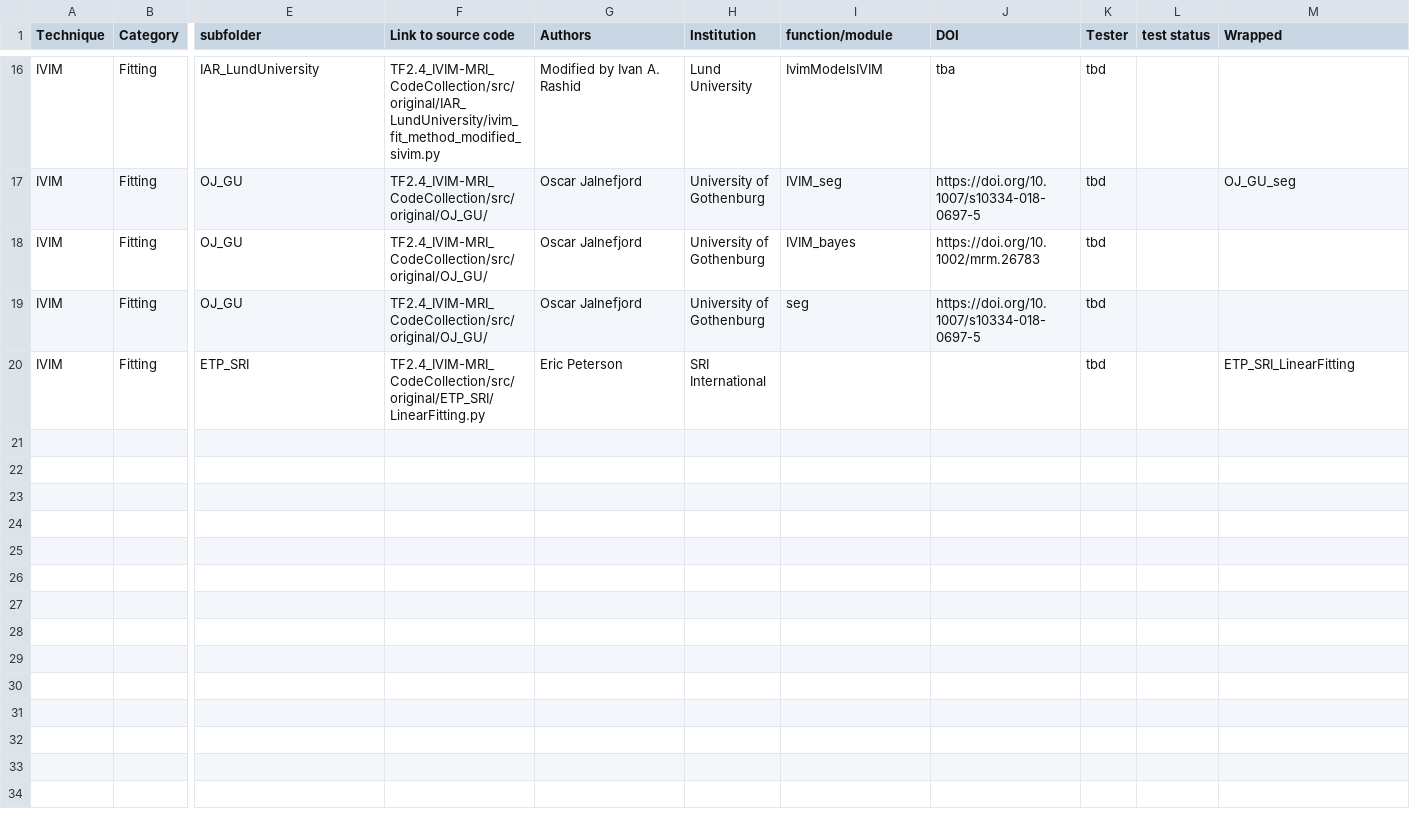
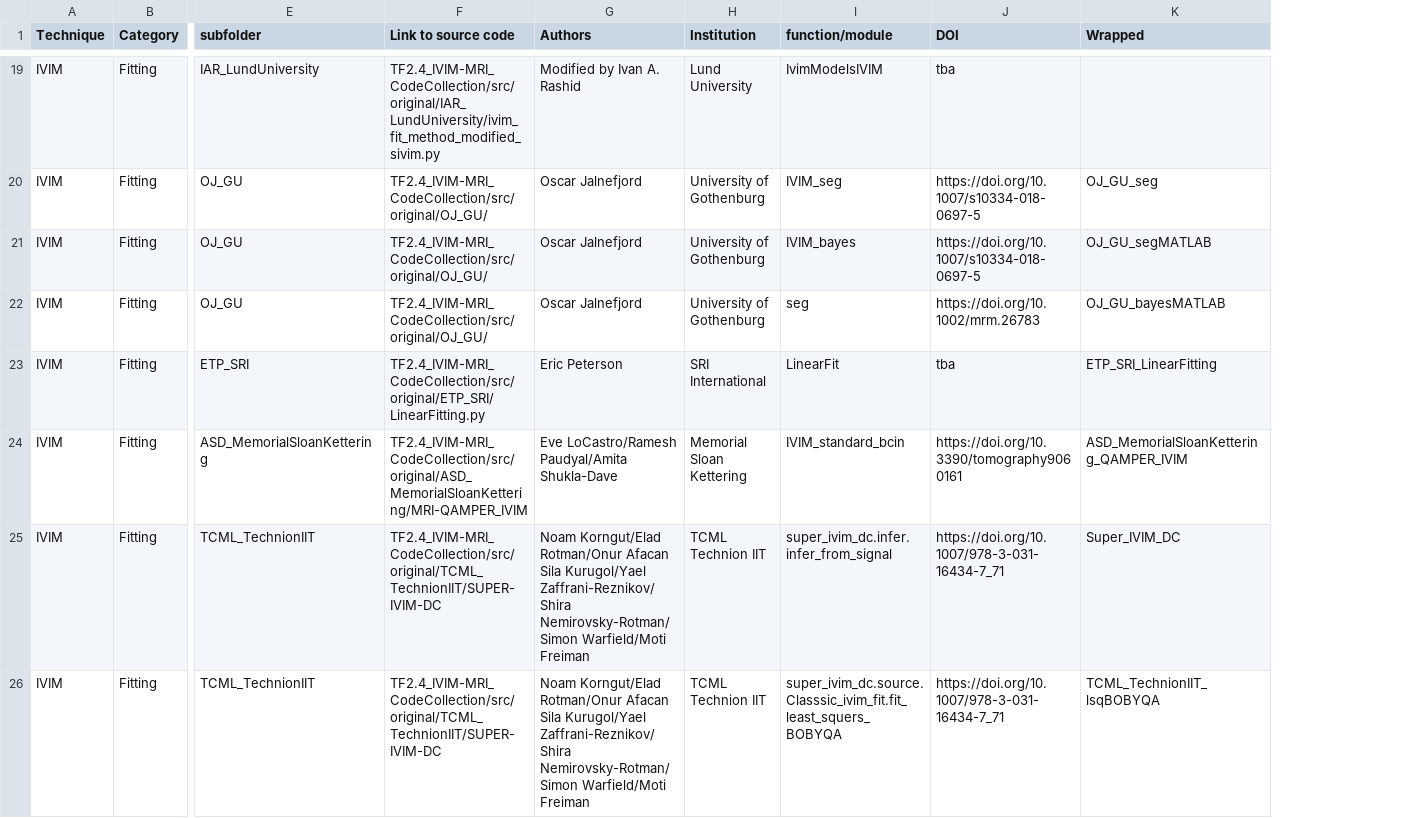
Before and after one commit to OSIPI/TF2.4_IVIM-MRI_CodeCollection, a CSV file: doc/code_contributions_record.csv, drawn as a sheet; only a part is shown, gaps mark what is left out; removed rows and columns are numbered as before the commit, all else as after; rows hold the shown columns only; the diff covers the shown part only; the diff names each change by its address in the sheet, - before the commit and + after, or states it on an @@ line.

```diff
--- a/doc/code_contributions_record.csv
+++ b/doc/code_contributions_record.csv
-column K (Tester), rows 16-20: all tbd
-column L (test status), empty
-J21 (DOI): https://doi.org/10.1002/mrm.26783
+J21 (DOI): https://doi.org/10.1007/s10334-018-0697-5
-K21 (Wrapped): (empty)
+K21 (Wrapped): OJ_GU_segMATLAB
-J22 (DOI): https://doi.org/10.1007/s10334-018-0697-5
+J22 (DOI): https://doi.org/10.1002/mrm.26783
-K22 (Wrapped): (empty)
+K22 (Wrapped): OJ_GU_bayesMATLAB
-I23 (function/module): (empty)
+I23 (function/module): LinearFit
-J23 (DOI): (empty)
+J23 (DOI): tba
+row 24: IVIM | Fitting | ASD_MemorialSloanKettering | TF2.4_IVIM-MRI_CodeCollection/src/original/ASD_MemorialSloanKettering/MRI-QAMPER_IVIM | Eve LoCastro/Ramesh Paudyal/Amita Shukla-Dave | Memorial Sloan Kettering | IVIM_standard_bcin | https://doi.org/10.3390/tomography9060161 | ASD_MemorialSloanKettering_QAMPER_IVIM
+row 25: IVIM | Fitting | TCML_TechnionIIT | TF2.4_IVIM-MRI_CodeCollection/src/original/TCML_TechnionIIT/SUPER-IVIM-DC | Noam Korngut/Elad Rotman/Onur Afacan Sila Kurugol/Yael Zaffrani-Reznikov/Shira Nemirovsky-Rotman/Simon Warfield/Moti Freiman | TCML Technion IIT | super_ivim_dc.infer.infer_from_signal | https://doi.org/10.1007/978-3-031-16434-7_71 | Super_IVIM_DC
+row 26: IVIM | Fitting | TCML_TechnionIIT | TF2.4_IVIM-MRI_CodeCollection/src/original/TCML_TechnionIIT/SUPER-IVIM-DC | Noam Korngut/Elad Rotman/Onur Afacan Sila Kurugol/Yael Zaffrani-Reznikov/Shira Nemirovsky-Rotman/Simon Warfield/Moti Freiman | TCML Technion IIT | super_ivim_dc.source.Classsic_ivim_fit.fit_least_squers_BOBYQA | https://doi.org/10.1007/978-3-031-16434-7_71 | TCML_TechnionIIT_lsqBOBYQA
```
Also changed, not shown: 9 added rows and 7 edited cells elsewhere in this file.
